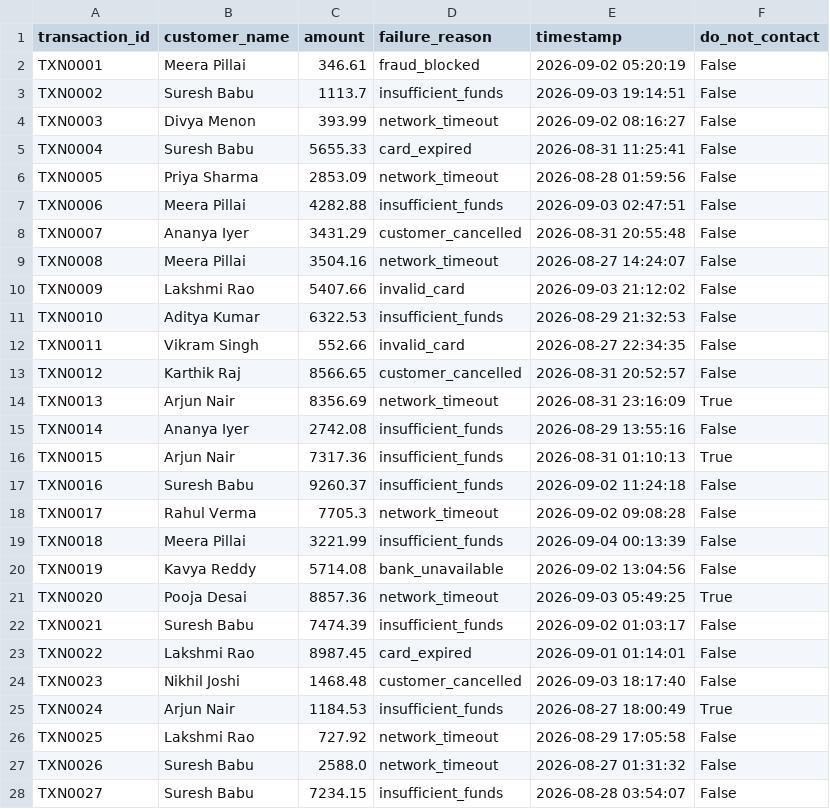
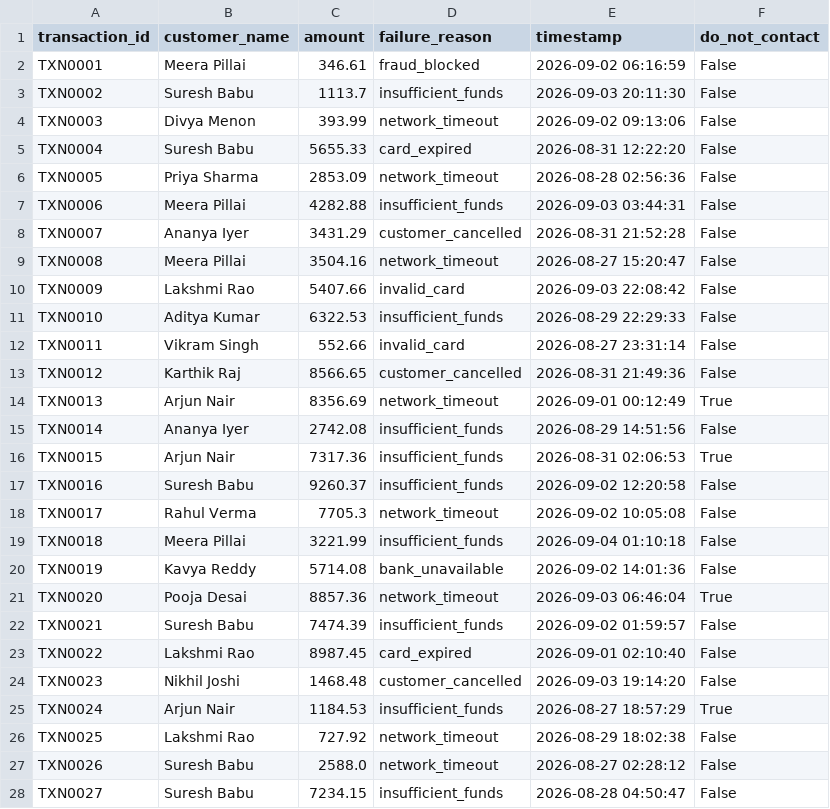
Before and after one commit to FAHIM877827/recoverai, a CSV file: failed_transactions.csv, drawn as a sheet; only a part is shown; the diff covers the shown part only.

```diff
--- a/failed_transactions.csv
+++ b/failed_transactions.csv
@@ -1,28 +1,28 @@
 transaction_id,customer_name,amount,failure_reason,timestamp,do_not_contact
-TXN0001,Meera Pillai,346.61,fraud_blocked,2026-09-02 05:20:19,False
-TXN0002,Suresh Babu,1113.7,insufficient_funds,2026-09-03 19:14:51,False
-TXN0003,Divya Menon,393.99,network_timeout,2026-09-02 08:16:27,False
-TXN0004,Suresh Babu,5655.33,card_expired,2026-08-31 11:25:41,False
-TXN0005,Priya Sharma,2853.09,network_timeout,2026-08-28 01:59:56,False
-TXN0006,Meera Pillai,4282.88,insufficient_funds,2026-09-03 02:47:51,False
-TXN0007,Ananya Iyer,3431.29,customer_cancelled,2026-08-31 20:55:48,False
-TXN0008,Meera Pillai,3504.16,network_timeout,2026-08-27 14:24:07,False
-TXN0009,Lakshmi Rao,5407.66,invalid_card,2026-09-03 21:12:02,False
-TXN0010,Aditya Kumar,6322.53,insufficient_funds,2026-08-29 21:32:53,False
-TXN0011,Vikram Singh,552.66,invalid_card,2026-08-27 22:34:35,False
-TXN0012,Karthik Raj,8566.65,customer_cancelled,2026-08-31 20:52:57,False
-TXN0013,Arjun Nair,8356.69,network_timeout,2026-08-31 23:16:09,True
-TXN0014,Ananya Iyer,2742.08,insufficient_funds,2026-08-29 13:55:16,False
-TXN0015,Arjun Nair,7317.36,insufficient_funds,2026-08-31 01:10:13,True
-TXN0016,Suresh Babu,9260.37,insufficient_funds,2026-09-02 11:24:18,False
-TXN0017,Rahul Verma,7705.3,network_timeout,2026-09-02 09:08:28,False
-TXN0018,Meera Pillai,3221.99,insufficient_funds,2026-09-04 00:13:39,False
-TXN0019,Kavya Reddy,5714.08,bank_unavailable,2026-09-02 13:04:56,False
-TXN0020,Pooja Desai,8857.36,network_timeout,2026-09-03 05:49:25,True
-TXN0021,Suresh Babu,7474.39,insufficient_funds,2026-09-02 01:03:17,False
-TXN0022,Lakshmi Rao,8987.45,card_expired,2026-09-01 01:14:01,False
-TXN0023,Nikhil Joshi,1468.48,customer_cancelled,2026-09-03 18:17:40,False
-TXN0024,Arjun Nair,1184.53,insufficient_funds,2026-08-27 18:00:49,True
-TXN0025,Lakshmi Rao,727.92,network_timeout,2026-08-29 17:05:58,False
-TXN0026,Suresh Babu,2588.0,network_timeout,2026-08-27 01:31:32,False
-TXN0027,Suresh Babu,7234.15,insufficient_funds,2026-08-28 03:54:07,False
+TXN0001,Meera Pillai,346.61,fraud_blocked,2026-09-02 06:16:59,False
+TXN0002,Suresh Babu,1113.7,insufficient_funds,2026-09-03 20:11:30,False
+TXN0003,Divya Menon,393.99,network_timeout,2026-09-02 09:13:06,False
+TXN0004,Suresh Babu,5655.33,card_expired,2026-08-31 12:22:20,False
+TXN0005,Priya Sharma,2853.09,network_timeout,2026-08-28 02:56:36,False
+TXN0006,Meera Pillai,4282.88,insufficient_funds,2026-09-03 03:44:31,False
+TXN0007,Ananya Iyer,3431.29,customer_cancelled,2026-08-31 21:52:28,False
+TXN0008,Meera Pillai,3504.16,network_timeout,2026-08-27 15:20:47,False
+TXN0009,Lakshmi Rao,5407.66,invalid_card,2026-09-03 22:08:42,False
+TXN0010,Aditya Kumar,6322.53,insufficient_funds,2026-08-29 22:29:33,False
+TXN0011,Vikram Singh,552.66,invalid_card,2026-08-27 23:31:14,False
+TXN0012,Karthik Raj,8566.65,customer_cancelled,2026-08-31 21:49:36,False
+TXN0013,Arjun Nair,8356.69,network_timeout,2026-09-01 00:12:49,True
+TXN0014,Ananya Iyer,2742.08,insufficient_funds,2026-08-29 14:51:56,False
+TXN0015,Arjun Nair,7317.36,insufficient_funds,2026-08-31 02:06:53,True
+TXN0016,Suresh Babu,9260.37,insufficient_funds,2026-09-02 12:20:58,False
+TXN0017,Rahul Verma,7705.3,network_timeout,2026-09-02 10:05:08,False
+TXN0018,Meera Pillai,3221.99,insufficient_funds,2026-09-04 01:10:18,False
+TXN0019,Kavya Reddy,5714.08,bank_unavailable,2026-09-02 14:01:36,False
+TXN0020,Pooja Desai,8857.36,network_timeout,2026-09-03 06:46:04,True
+TXN0021,Suresh Babu,7474.39,insufficient_funds,2026-09-02 01:59:57,False
+TXN0022,Lakshmi Rao,8987.45,card_expired,2026-09-01 02:10:40,False
+TXN0023,Nikhil Joshi,1468.48,customer_cancelled,2026-09-03 19:14:20,False
+TXN0024,Arjun Nair,1184.53,insufficient_funds,2026-08-27 18:57:29,True
+TXN0025,Lakshmi Rao,727.92,network_timeout,2026-08-29 18:02:38,False
+TXN0026,Suresh Babu,2588.0,network_timeout,2026-08-27 02:28:12,False
+TXN0027,Suresh Babu,7234.15,insufficient_funds,2026-08-28 04:50:47,False
```
Also changed, not shown: 123 edited cells elsewhere in this file, classified_transactions.csv, data/audit_events.csv, 4 other files.
